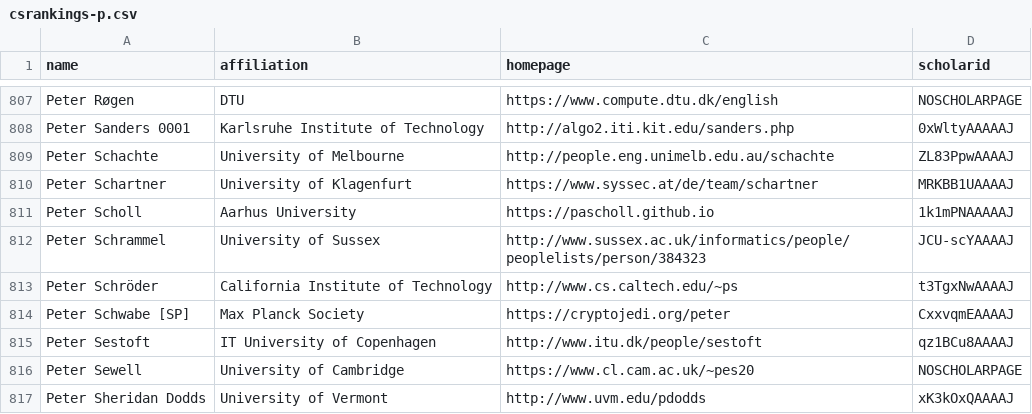
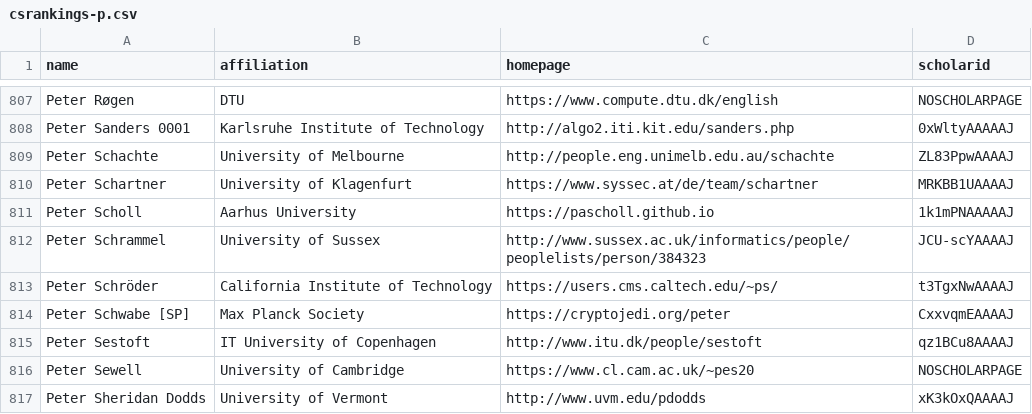
Before and after one commit to LiuFang816/CSrankings, a CSV file: csrankings-p.csv, drawn as a sheet; only a part is shown, gaps mark what is left out.

Commit message:
Fix "Peter Schröder" broken home page link.

```diff
--- a/csrankings-p.csv
+++ b/csrankings-p.csv
@@ -812,3 +812,3 @@ Peter Scholl,Aarhus University,https://pascholl.github.io,1k1mPNAAAAAJ
 Peter Schrammel,University of Sussex,http://www.sussex.ac.uk/informatics/people/peoplelists/person/384323,JCU-scYAAAAJ
-Peter Schröder,California Institute of Technology,http://www.cs.caltech.edu/~ps,t3TgxNwAAAAJ
+Peter Schröder,California Institute of Technology,https://users.cms.caltech.edu/~ps/,t3TgxNwAAAAJ
 Peter Schwabe [SP],Max Planck Society,https://cryptojedi.org/peter,CxxvqmEAAAAJ
```
